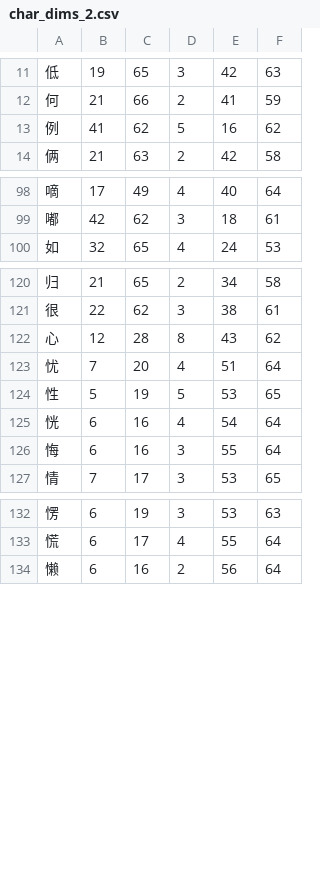
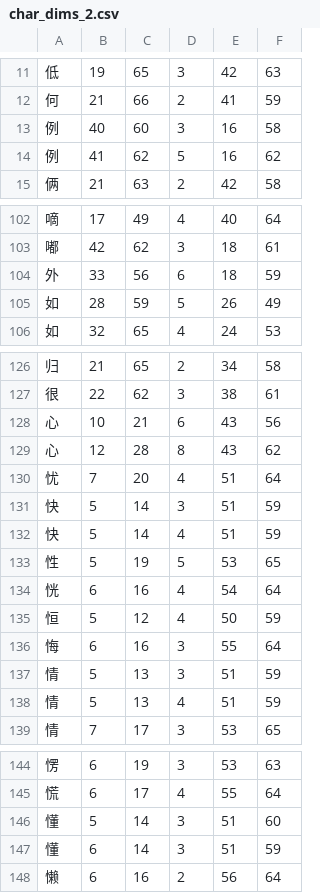
Before and after one commit to KarlTDebiec/Scinoephile, a CSV file: scinoephile/data/ocr/char_dims_2.csv, drawn as a sheet; only a part is shown, gaps mark what is left out; the diff covers the shown part only; the diff names each change by its address in the sheet, - before the commit and + after, or states it on an @@ line.

```diff
--- a/scinoephile/data/ocr/char_dims_2.csv
+++ b/scinoephile/data/ocr/char_dims_2.csv
+row 13: 例 | 40 | 60 | 3 | 16 | 58
+row 104: 外 | 33 | 56 | 6 | 18 | 59
+row 105: 如 | 28 | 59 | 5 | 26 | 49
+row 128: 心 | 10 | 21 | 6 | 43 | 56
+row 131: 快 | 5 | 14 | 3 | 51 | 59
+row 132: 快 | 5 | 14 | 4 | 51 | 59
+row 135: 恒 | 5 | 12 | 4 | 50 | 59
+row 137: 情 | 5 | 13 | 3 | 51 | 59
+row 138: 情 | 5 | 13 | 4 | 51 | 59
+row 146: 懂 | 5 | 14 | 3 | 51 | 60
+row 147: 懂 | 6 | 14 | 3 | 51 | 59
```
Also changed, not shown: 8 added rows elsewhere in this file, scinoephile/data/ocr/char_dims_1.csv, scinoephile/data/ocr/char_dims_3.csv.
